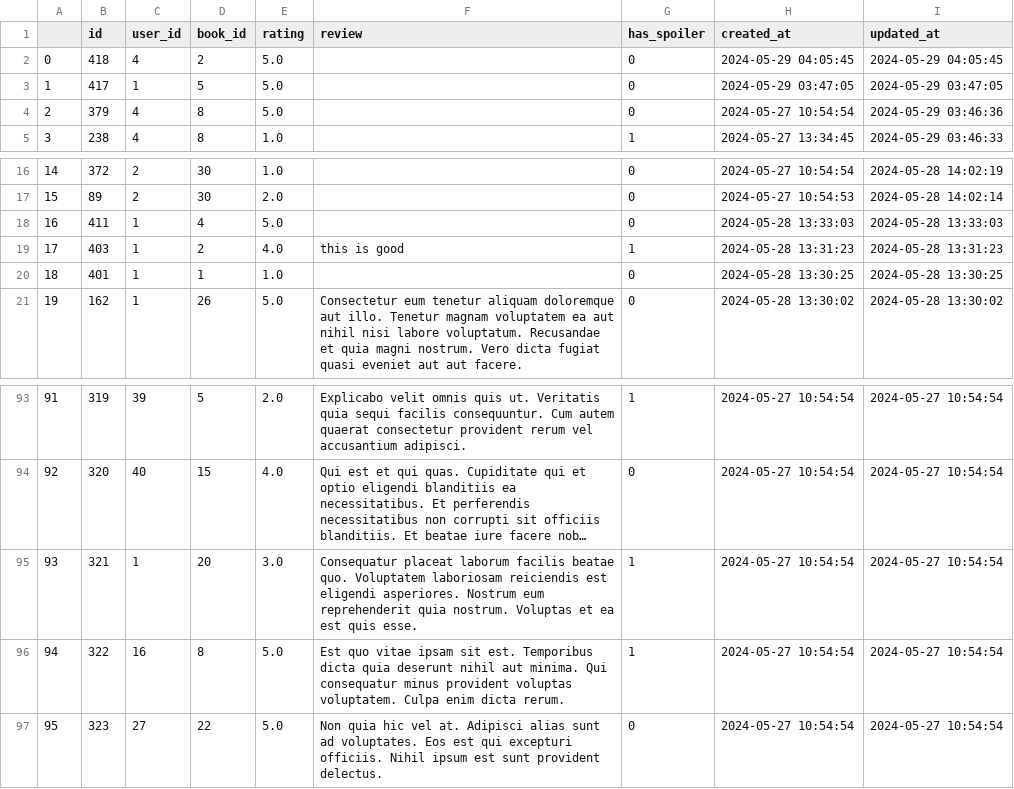
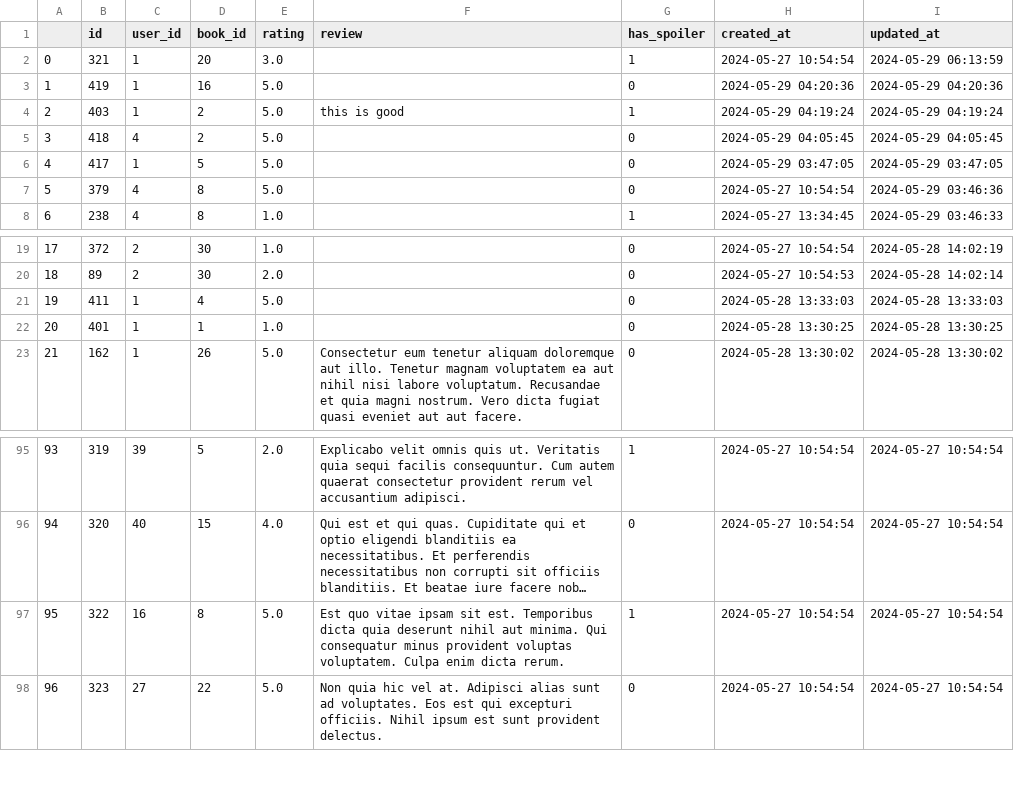
Before and after one commit to Wongsodillon/Bookshelf-Xplorer, a CSV file: flask/ratings.csv, drawn as a sheet; only a part is shown, gaps mark what is left out; long unchanged cells end in …; removed rows and columns are numbered as before the commit, all else as after; the diff names each change by its address in the sheet, - before the commit and + after, or states it on an @@ line.

```diff
--- a/flask/ratings.csv
+++ b/flask/ratings.csv
+row 2: 0 | 321 | 1 | 20 | 3.0 |  | 1 | 2024-05-27 10:54:54 | 2024-05-29 06:13:59
+row 3: 1 | 419 | 1 | 16 | 5.0 |  | 0 | 2024-05-29 04:20:36 | 2024-05-29 04:20:36
+row 4: 2 | 403 | 1 | 2 | 5.0 | this is good | 1 | 2024-05-29 04:19:24 | 2024-05-29 04:19:24
@@ column A renumbered from row 5 down @@
-row 19: 17 | 403 | 1 | 2 | 4.0 | this is good | 1 | 2024-05-28 13:31:23 | 2024-05-28 13:31:23
-row 95: 93 | 321 | 1 | 20 | 3.0 | Consequatur placeat laborum facilis beatae quo. Voluptatem laboriosam reiciendis est eligendi asperiores. Nostrum eum reprehenderit quia nostrum. Voluptas et ea est quis esse. | 1 | 2024-05-27 10:54:54 | 2024-05-27 10:54:54
```
Also changed, not shown: flask/books.csv, 2 other files.
